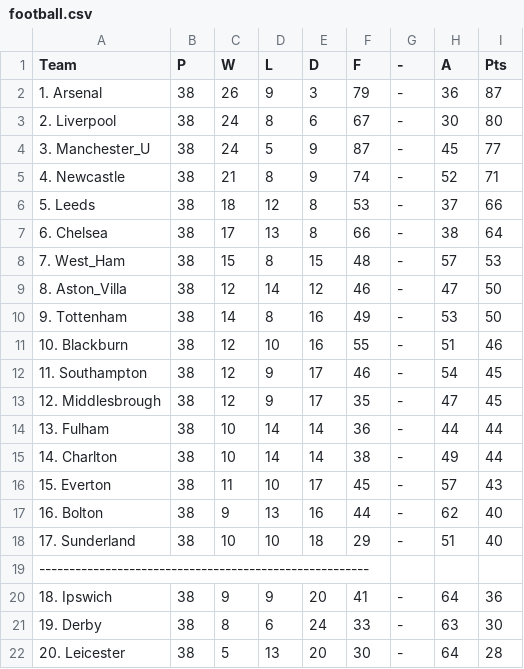
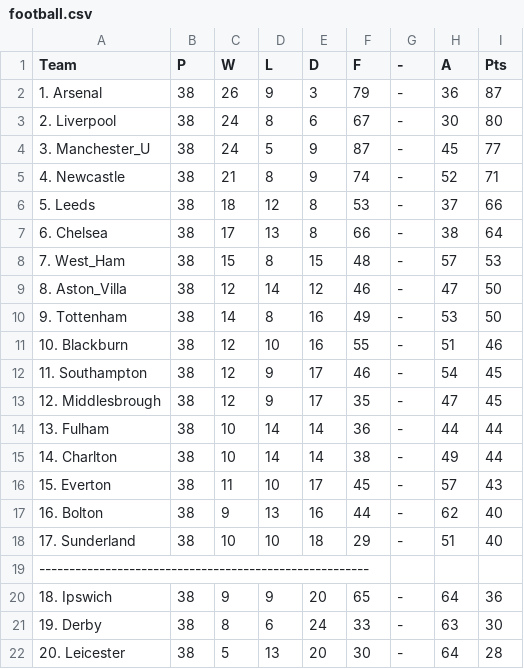
Before and after one commit to sharadchar/FootballEPL, a CSV file: FootballEPL/Files/football.csv, drawn as a sheet.

Commit message:
Code changes to handel multiple team having same score difference.

```diff
--- a/FootballEPL/Files/football.csv
+++ b/FootballEPL/Files/football.csv
@@ -19,3 +19,3 @@ Team,P,W,L,D  ,F, -   ,A,Pts
 -------------------------------------------------------
-18. Ipswich,38,9,9,20,41,-,64,36
+18. Ipswich,38,9,9,20,65,-,64,36
 19. Derby,38,8,6,24,33,-,63,30
```
Also changed, not shown: 3 other files.
